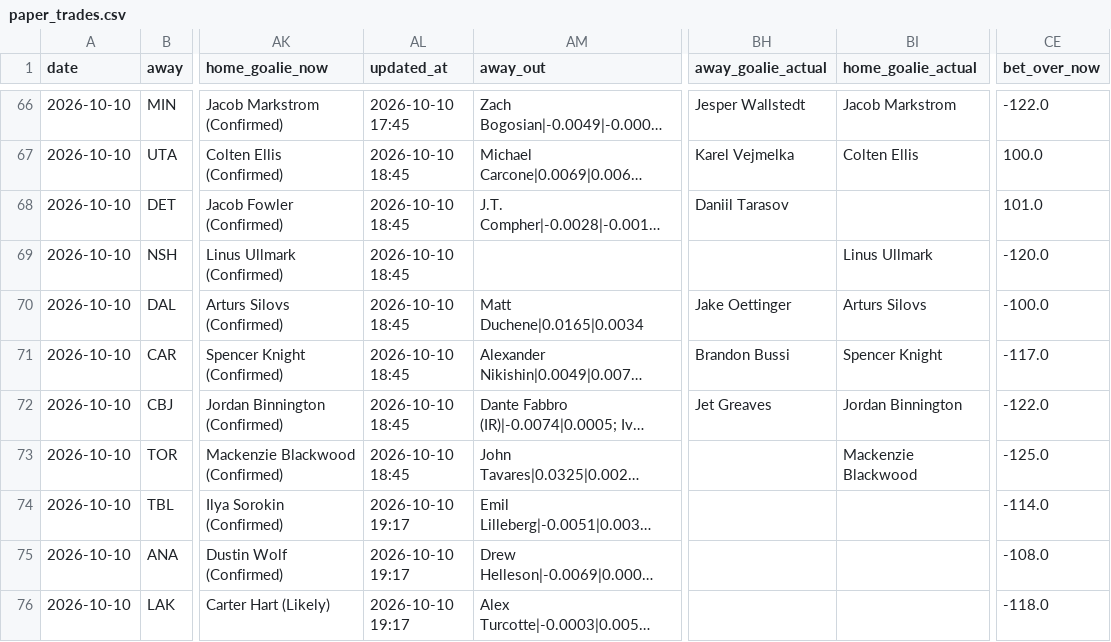
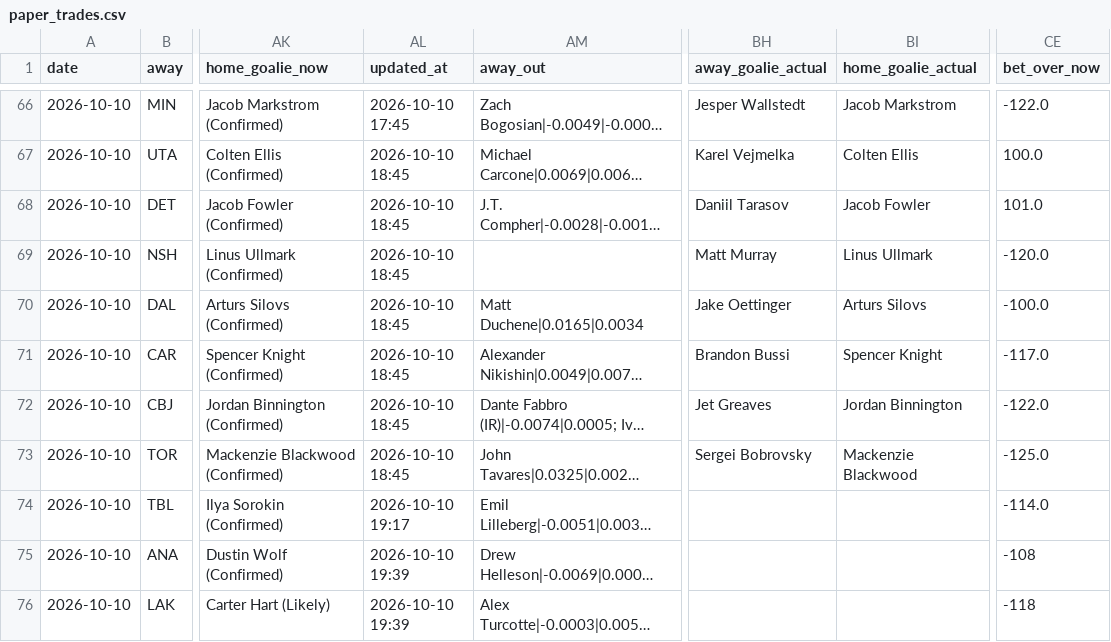
Before and after one commit to Prezbo8/NHL-total-model, a CSV file: data/paper_trades.csv, drawn as a sheet; only a part is shown, gaps mark what is left out; long unchanged cells end in …; the diff names each change by its address in the sheet, - before the commit and + after, or states it on an @@ line.

```diff
--- a/data/paper_trades.csv
+++ b/data/paper_trades.csv
-BI68 (home_goalie_actual): (empty)
+BI68 (home_goalie_actual): Jacob Fowler
-BH69 (away_goalie_actual): (empty)
+BH69 (away_goalie_actual): Matt Murray
-BH73 (away_goalie_actual): (empty)
+BH73 (away_goalie_actual): Sergei Bobrovsky
-AL75:AL76 (updated_at): 2026-10-10 19:17
+AL75:AL76 (updated_at): 2026-10-10 19:39
-CE75 (bet_over_now): -108.0
+CE75 (bet_over_now): -108
-CE76 (bet_over_now): -118.0
+CE76 (bet_over_now): -118
```
Also changed, not shown: 5 other files.
